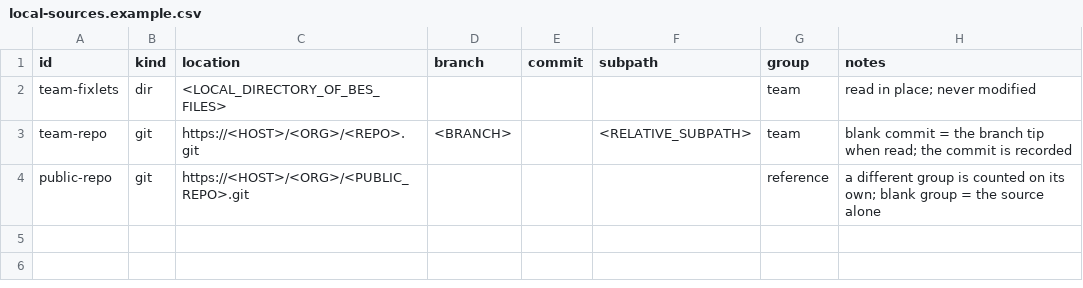
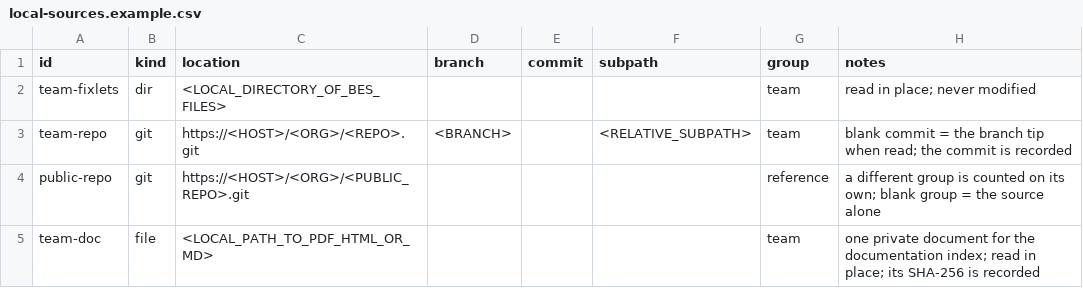
Before and after one commit to Jwalker107/bigfix-root-mcp, a CSV file: docs/local-sources.example.csv, drawn as a sheet; the diff names each change by its address in the sheet, - before the commit and + after, or states it on an @@ line.

```diff
--- a/docs/local-sources.example.csv
+++ b/docs/local-sources.example.csv
+row 5: team-doc | file | <LOCAL_PATH_TO_PDF_HTML_OR_MD> |  |  |  | team | one private document for the documentation index; read in place; its SHA-256 is recorded
```
Also changed, not shown: 15 other files.
